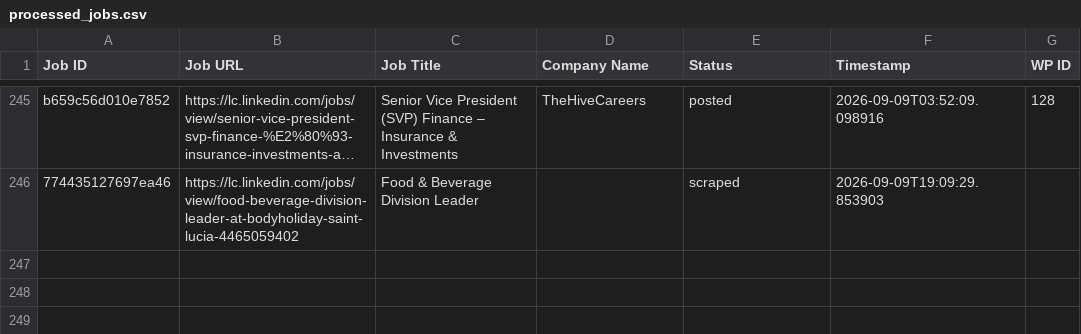
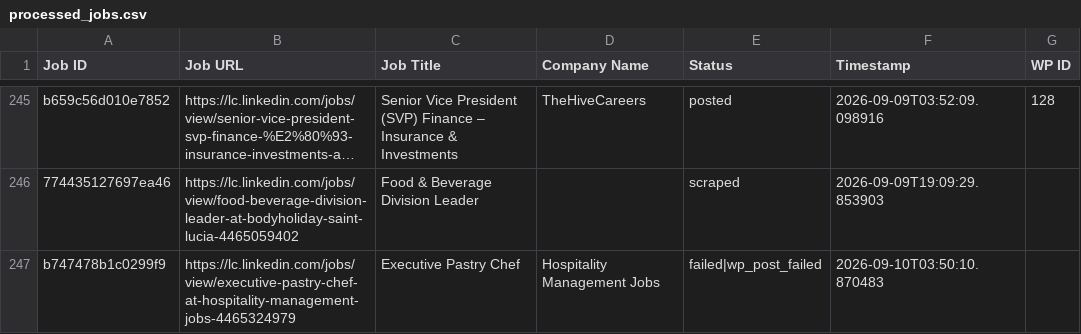
Before and after one commit to innovationinc2000/lc, a CSV file: processed_jobs.csv, drawn as a sheet; only a part is shown, gaps mark what is left out; long unchanged cells end in …; the diff names each change by its address in the sheet, - before the commit and + after, or states it on an @@ line.

```diff
--- a/processed_jobs.csv
+++ b/processed_jobs.csv
+row 247: b747478b1c0299f9 | https://lc.linkedin.com/jobs/view/executive-pastry-chef-at-hospitality-management-jobs-4465324979 | Executive Pastry Chef | Hospitality Management Jobs | failed|wp_post_failed | 2026-09-10T03:50:10.870483
```
